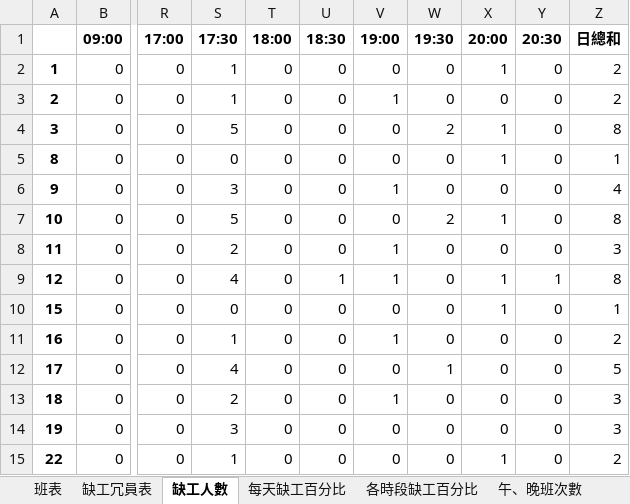
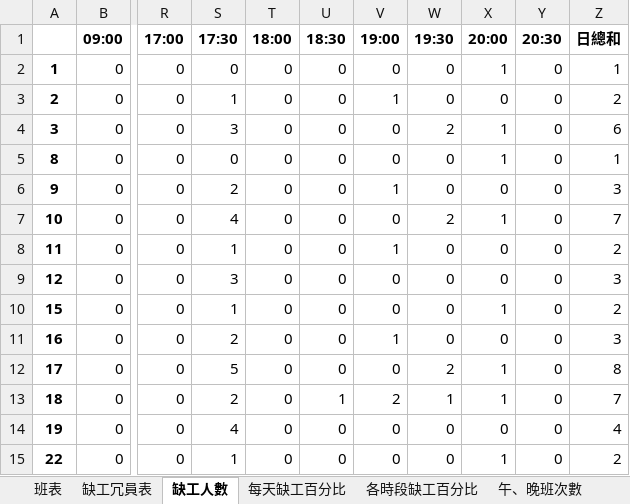
Before and after one commit to h920032/IM_project, an Excel workbook: schedule_data_2019_4.xlsx, sheet 缺工人數, drawn as a sheet; only a part is shown, gaps mark what is left out; values as stored, in another font and other column widths than the file's, no borders; the diff covers the shown part only; the diff names each change by its address in the sheet, - before the commit and + after, or states it on an @@ line.

```diff
--- a/schedule_data_2019_4.xlsx (sheet 缺工人數)
+++ b/schedule_data_2019_4.xlsx (sheet 缺工人數)
-S2 (17:30): 1
+S2 (17:30): 0
-Z2 (日總和): 2
+Z2 (日總和): 1
-S4 (17:30): 5
+S4 (17:30): 3
-Z4 (日總和): 8
+Z4 (日總和): 6
-S6 (17:30): 3
+S6 (17:30): 2
-Z6 (日總和): 4
+Z6 (日總和): 3
-S7 (17:30): 5
+S7 (17:30): 4
-Z7 (日總和): 8
+Z7 (日總和): 7
-S8 (17:30): 2
+S8 (17:30): 1
-Z8 (日總和): 3
+Z8 (日總和): 2
-S9 (17:30): 4
+S9 (17:30): 3
-U9 (18:30): 1
+U9 (18:30): 0
-V9 (19:00): 1
+V9 (19:00): 0
-X9 (20:00): 1
+X9 (20:00): 0
-Y9 (20:30): 1
+Y9 (20:30): 0
-Z9 (日總和): 8
+Z9 (日總和): 3
-S10 (17:30): 0
+S10 (17:30): 1
-Z10 (日總和): 1
+Z10 (日總和): 2
-S11 (17:30): 1
+S11 (17:30): 2
-Z11 (日總和): 2
+Z11 (日總和): 3
-S12 (17:30): 4
+S12 (17:30): 5
-W12 (19:30): 1
+W12 (19:30): 2
-X12:X13 (20:00): 0
+X12:X13 (20:00): 1
-Z12 (日總和): 5
+Z12 (日總和): 8
-U13 (18:30): 0
+U13 (18:30): 1
-V13 (19:00): 1
+V13 (19:00): 2
-W13 (19:30): 0
+W13 (19:30): 1
-Z13 (日總和): 3
+Z13 (日總和): 7
-S14 (17:30): 3
+S14 (17:30): 4
-Z14 (日總和): 3
+Z14 (日總和): 4
```
Also changed, not shown: 32 edited cells elsewhere in this sheet, sheet 班表, sheet 缺工冗員表, sheet 每週休息時間, sheet 每天缺工百分比, sheet 午、晚班次數, sheet 各時段缺工百分比, 5 other files.
